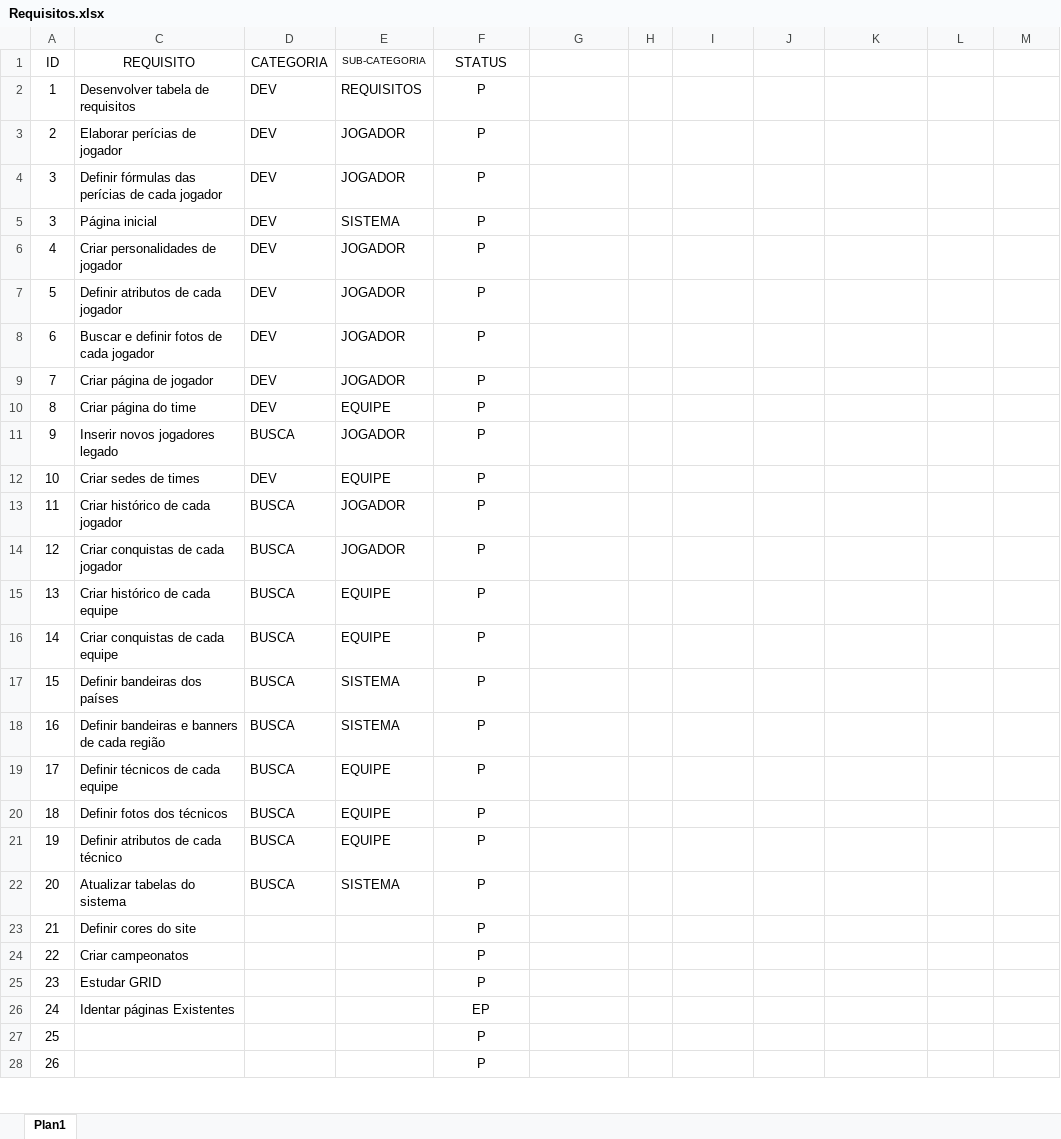
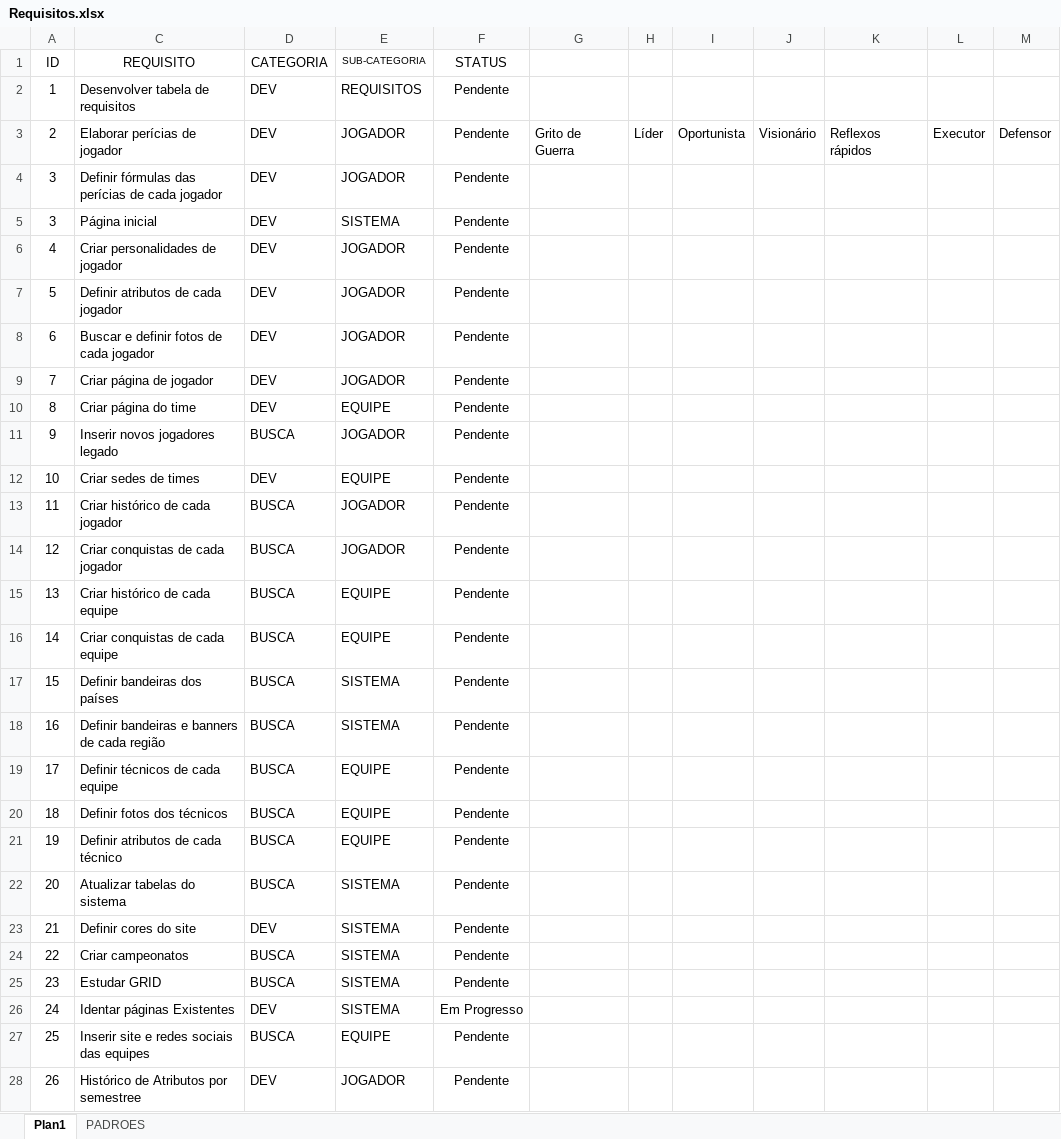
Before and after one commit to jffssd/LMS, an Excel workbook: dev/Requisitos.xlsx, sheet Plan1, drawn as a sheet; only a part is shown; values as stored, in another font and other column widths than the file's, no borders; conditional formats not drawn; the diff covers the shown part only; the diff names each change by its address in the sheet, - before the commit and + after, or states it on an @@ line.

```diff
--- a/dev/Requisitos.xlsx (sheet Plan1)
+++ b/dev/Requisitos.xlsx (sheet Plan1)
+sheet tab: PADROES
-F2:F25 (STATUS): P
+F2:F25 (STATUS): Pendente
-G3: (empty)
+G3: Grito de Guerra
-H3: (empty)
+H3: Líder
-I3: (empty)
+I3: Oportunista
-J3: (empty)
+J3: Visionário
-K3: (empty)
+K3: Reflexos rápidos
-L3: (empty)
+L3: Executor
-M3: (empty)
+M3: Defensor
-D23 (CATEGORIA): (empty)
+D23 (CATEGORIA): DEV
-E23:E26 (SUB-CATEGORIA): (empty)
+E23:E26 (SUB-CATEGORIA): SISTEMA
-D24:D25 (CATEGORIA): (empty)
+D24:D25 (CATEGORIA): BUSCA
-D26 (CATEGORIA): (empty)
+D26 (CATEGORIA): DEV
-F26 (STATUS): EP
+F26 (STATUS): Em Progresso
-C27 (REQUISITO): (empty)
+C27 (REQUISITO): Inserir site e redes sociais das equipes
-D27 (CATEGORIA): (empty)
+D27 (CATEGORIA): BUSCA
-E27 (SUB-CATEGORIA): (empty)
+E27 (SUB-CATEGORIA): EQUIPE
-F27:F28 (STATUS): P
+F27:F28 (STATUS): Pendente
-C28 (REQUISITO): (empty)
+C28 (REQUISITO): Histórico de Atributos por semestree
-D28 (CATEGORIA): (empty)
+D28 (CATEGORIA): DEV
-E28 (SUB-CATEGORIA): (empty)
+E28 (SUB-CATEGORIA): JOGADOR
```
Also changed, not shown: 13 edited cells elsewhere in this sheet, 2 other files.
